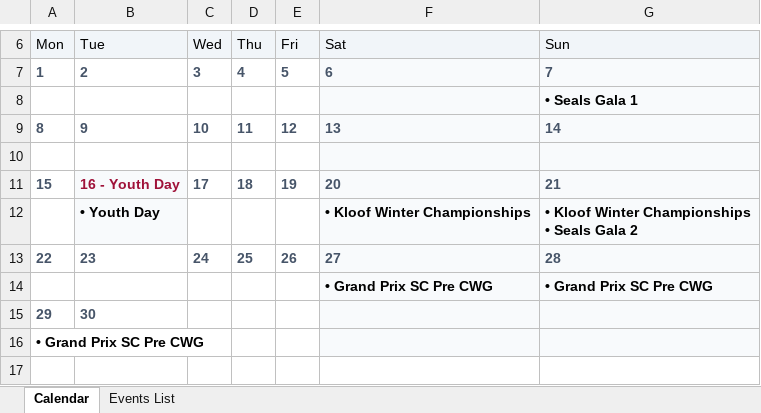
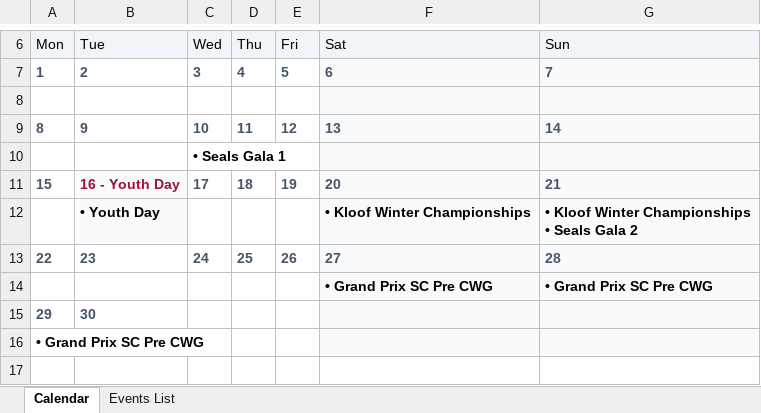
Before and after one commit to kznaswimboard/KZNASwimmingCalendar, an Excel workbook: KZN Calendar 05 May 2026 -2026_2027.xlsx, sheet Calendar, drawn as a sheet; only a part is shown, gaps mark what is left out; values as stored, in another font and other column widths than the file's, no borders; charts and pictures not drawn; the diff names each change by its address in the sheet, - before the commit and + after, or states it on an @@ line.

Commit message:
Add files via upload

```diff
--- a/KZN Calendar 05 May 2026 -2026_2027.xlsx (sheet Calendar)
+++ b/KZN Calendar 05 May 2026 -2026_2027.xlsx (sheet Calendar)
-G8: • Seals Gala 1
+G8: (empty)
-C10: (empty)
+C10: • Seals Gala 1
```
Also changed, not shown: sheet Events List.
